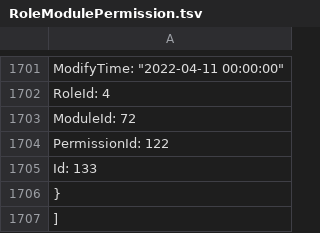
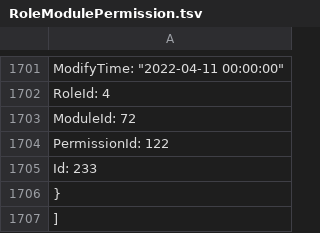
Before and after one commit to anjoy8/Blog.Core, a TSV file: Blog.Core.Api/wwwroot/BlogCore.Data.json/RoleModulePermission.tsv, drawn as a sheet; only a part is shown, gaps mark what is left out; the diff covers the shown part only.

```diff
--- a/Blog.Core.Api/wwwroot/BlogCore.Data.json/RoleModulePermission.tsv
+++ b/Blog.Core.Api/wwwroot/BlogCore.Data.json/RoleModulePermission.tsv
@@ -1704,3 +1704,3 @@
     "PermissionId": 122,
-    "Id": 133
+    "Id": 233
   }
```
Also changed, not shown: 5 edited cells elsewhere in this file, Blog.Core.Api/wwwroot/BlogCore.Data.json/Permission.tsv, 35 other files.
